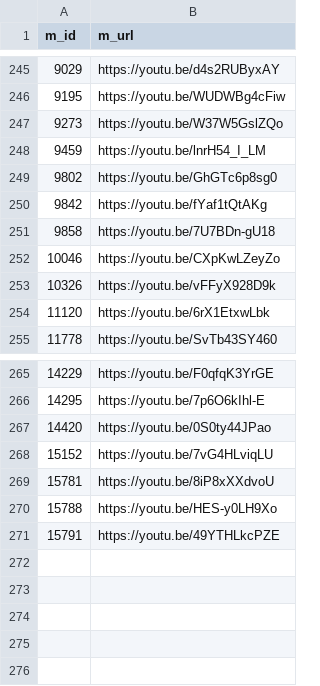
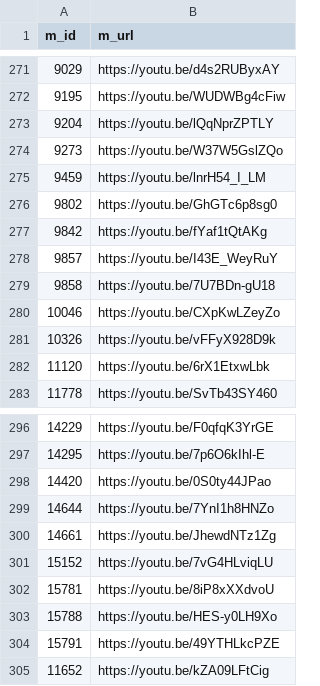
Before and after one commit to soej24/animation_analysis, a CSV file: data/ani_link.csv, drawn as a sheet; only a part is shown, gaps mark what is left out; the diff covers the shown part only; the diff names each change by its address in the sheet, - before the commit and + after, or states it on an @@ line.

```diff
--- a/data/ani_link.csv
+++ b/data/ani_link.csv
+row 273: 9204 | https://youtu.be/lQqNprZPTLY
+row 278: 9857 | https://youtu.be/I43E_WeyRuY
+row 299: 14644 | https://youtu.be/7YnI1h8HNZo
+row 300: 14661 | https://youtu.be/JhewdNTz1Zg
+row 305: 11652 | https://youtu.be/kZA09LFtCig
```
Also changed, not shown: 29 added rows elsewhere in this file.
